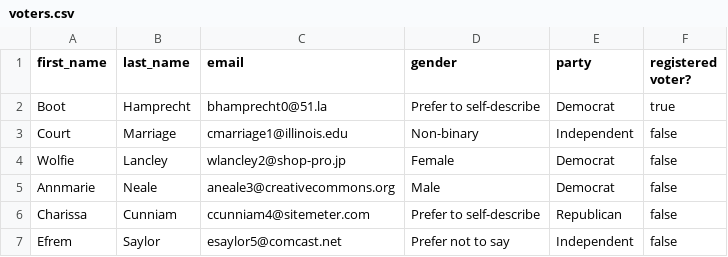
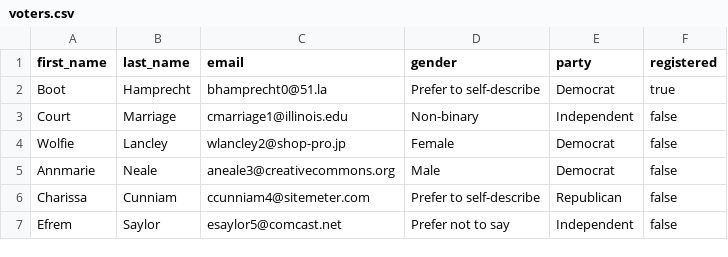
Before and after one commit to smithWEBtek/election, a CSV file: lib/voters.csv, drawn as a sheet; only a part is shown.

```diff
--- a/lib/voters.csv
+++ b/lib/voters.csv
@@ -1,2 +1,2 @@
-first_name,last_name,email,gender,party,registered voter?
+first_name,last_name,email,gender,party,registered
 Boot,Hamprecht,bhamprecht0@51.la,Prefer to self-describe,Democrat,true
```
Also changed, not shown: 11 other files.
